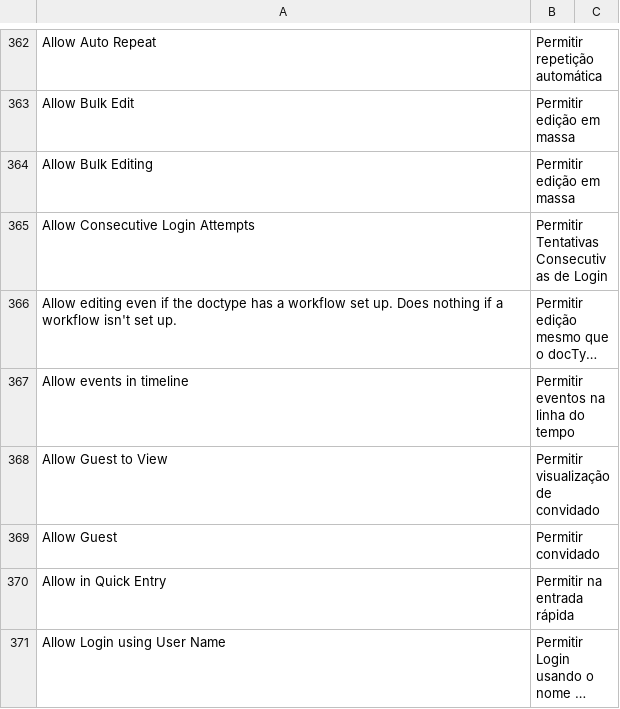
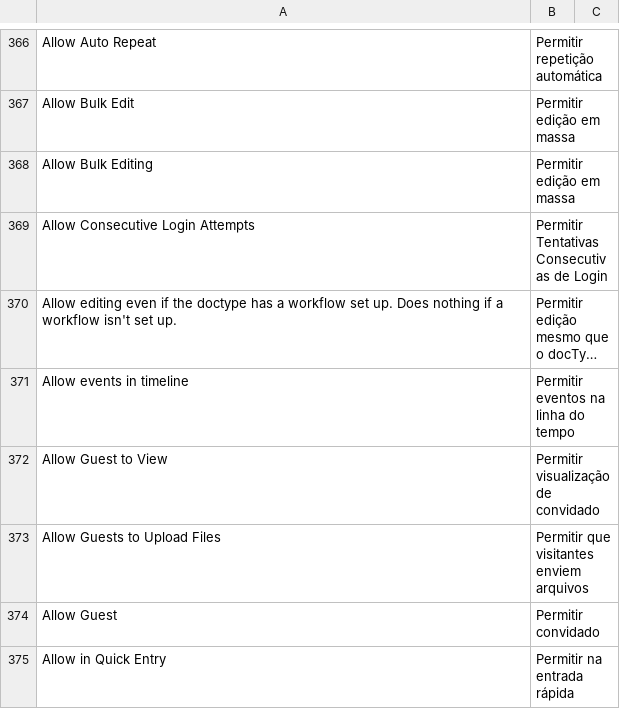
Before and after one commit to sistemasepic/frappe, a CSV file: frappe/translations/pt-BR.csv, drawn as a sheet; only a part is shown, gaps mark what is left out; the shorter side is filled out with more unchanged rows; long unchanged cells end in …; the diff covers the shown part only.

```diff
--- a/frappe/translations/pt-BR.csv
+++ b/frappe/translations/pt-BR.csv
@@ -368,2 +372,3 @@
 "Allow Guest to View","Permitir visualização de convidado"
+"Allow Guests to Upload Files","Permitir que visitantes     enviem arquivos"
 "Allow Guest","Permitir convidado"
```
Also changed, not shown: 35 added rows, 24 removed rows and 27 edited cells elsewhere in this file, 2 other files.
